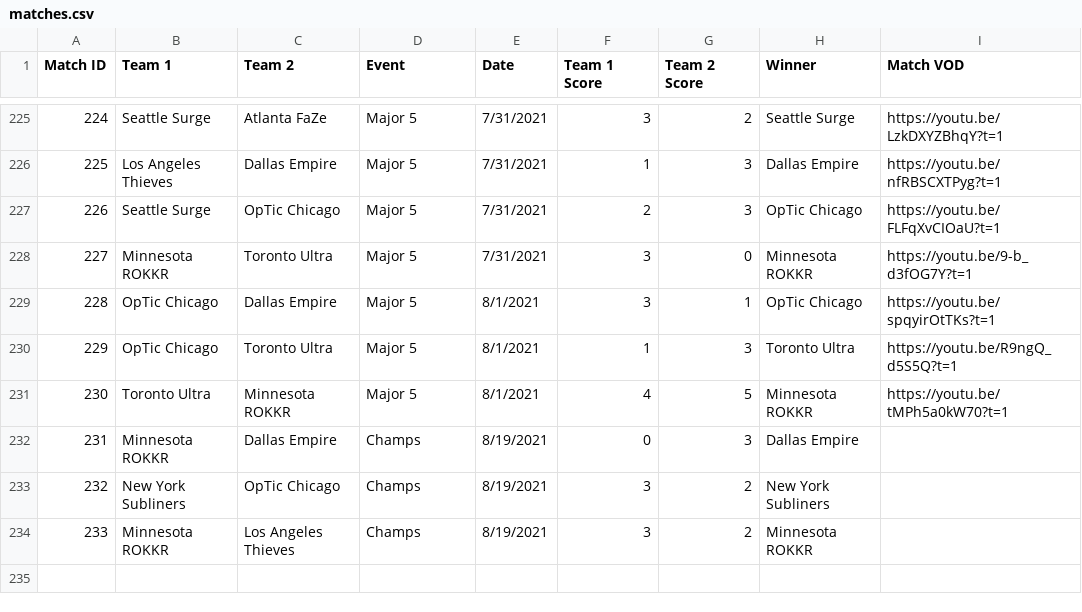
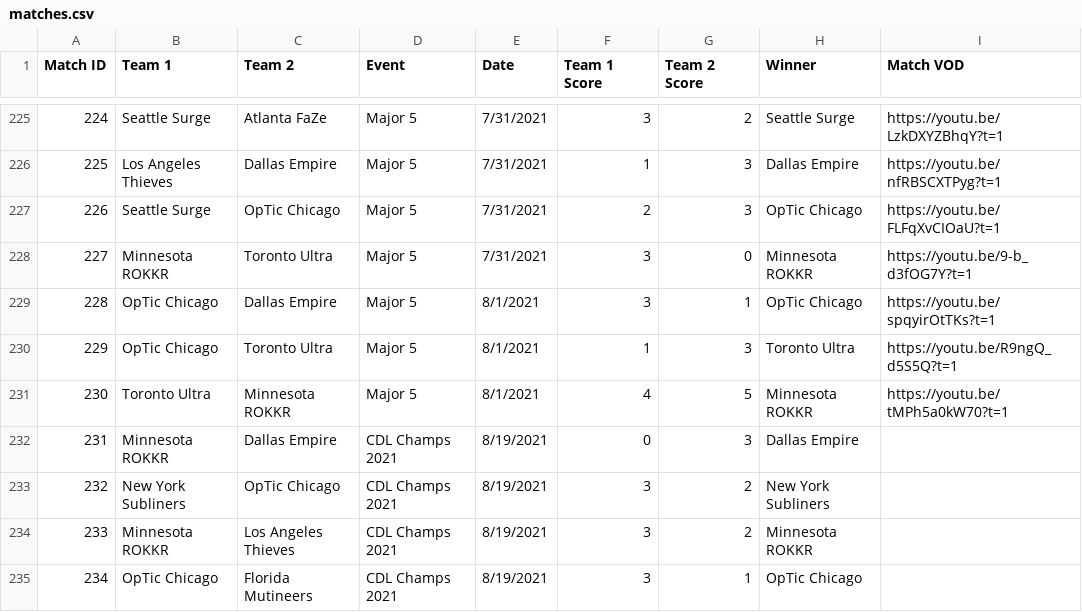
Before and after one commit to cford23/cod-stats-tool, a CSV file: data/matches.csv, drawn as a sheet; only a part is shown, gaps mark what is left out.

```diff
--- a/data/matches.csv
+++ b/data/matches.csv
@@ -231,4 +231,5 @@ Match ID,Team 1,Team 2,Event,Date,Team 1 Score,Team 2 Score,Winner,Match VOD
 230,Toronto Ultra,Minnesota ROKKR,Major 5,8/1/2021,4,5,Minnesota ROKKR,https://youtu.be/tMPh5a0kW70?t=1
-231,Minnesota ROKKR,Dallas Empire,Champs,8/19/2021,0,3,Dallas Empire
-232,New York Subliners,OpTic Chicago,Champs,8/19/2021,3,2,New York Subliners
-233,Minnesota ROKKR,Los Angeles Thieves,Champs,8/19/2021,3,2,Minnesota ROKKR
+231,Minnesota ROKKR,Dallas Empire,CDL Champs 2021,8/19/2021,0,3,Dallas Empire
+232,New York Subliners,OpTic Chicago,CDL Champs 2021,8/19/2021,3,2,New York Subliners
+233,Minnesota ROKKR,Los Angeles Thieves,CDL Champs 2021,8/19/2021,3,2,Minnesota ROKKR
+234,OpTic Chicago,Florida Mutineers,CDL Champs 2021,8/19/2021,3,1,OpTic Chicago
```
Also changed, not shown: data/maps.csv, data/players.csv.
